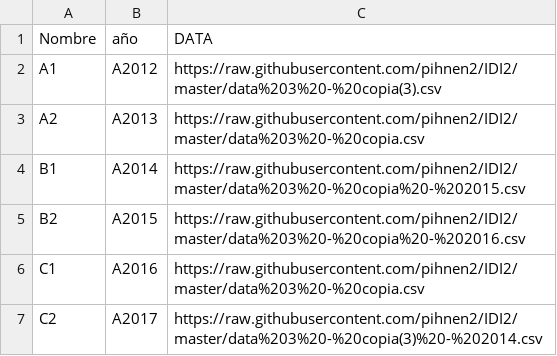
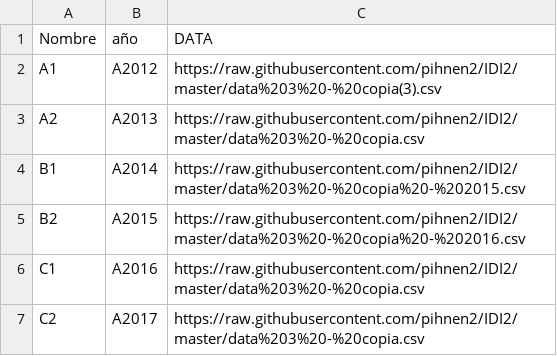
Before and after one commit to pihnen2/IDI2, a CSV file: DATADATA.csv, drawn as a sheet.

Commit message:
Update DATADATA.csv

```diff
--- a/DATADATA.csv
+++ b/DATADATA.csv
@@ -6,2 +6,2 @@ B2,A2015,https://raw.githubusercontent.com/pihnen2/IDI2/master/data%203%20-%20co
 C1,A2016,https://raw.githubusercontent.com/pihnen2/IDI2/master/data%203%20-%20copia.csv
-C2,A2017,https://raw.githubusercontent.com/pihnen2/IDI2/master/data%203%20-%20copia(3)%20-%202014.csv
+C2,A2017,https://raw.githubusercontent.com/pihnen2/IDI2/master/data%203%20-%20copia.csv
```
